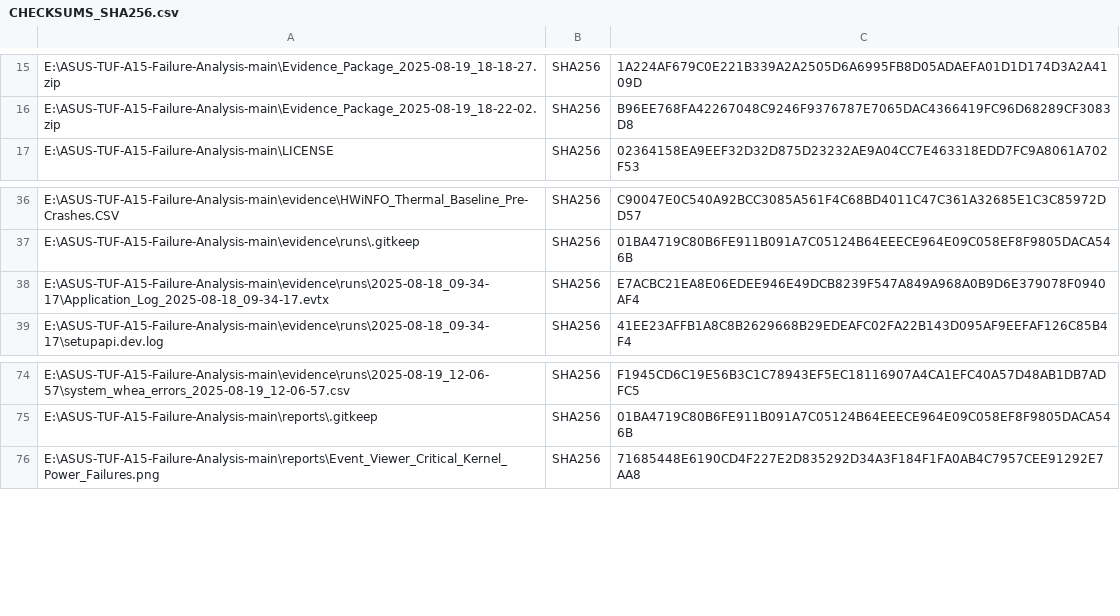
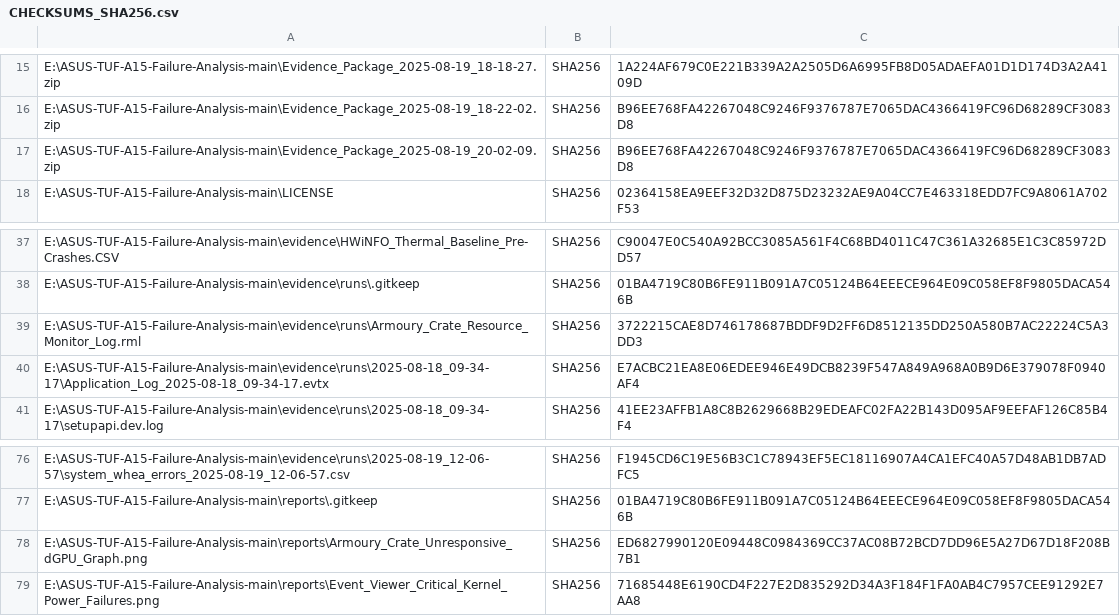
Before and after one commit to priyanshuphenomenal007/ASUS-TUF-A15-Failure-Analysis, a CSV file: CHECKSUMS_SHA256.csv, drawn as a sheet; only a part is shown, gaps mark what is left out.

Commit message:
Add final Armoury Crate logs proving unresponsive dGPU

```diff
--- a/CHECKSUMS_SHA256.csv
+++ b/CHECKSUMS_SHA256.csv
@@ -16,2 +16,3 @@
 "E:\ASUS-TUF-A15-Failure-Analysis-main\Evidence_Package_2025-08-19_18-22-02.zip","SHA256","B96EE768FA42267048C9246F9376787E7065DAC4366419FC96D68289CF3083D8"
+"E:\ASUS-TUF-A15-Failure-Analysis-main\Evidence_Package_2025-08-19_20-02-09.zip","SHA256","B96EE768FA42267048C9246F9376787E7065DAC4366419FC96D68289CF3083D8"
 "E:\ASUS-TUF-A15-Failure-Analysis-main\LICENSE","SHA256","02364158EA9EEF32D32D875D23232AE9A04CC7E463318EDD7FC9A8061A702F53"
@@ -37,2 +38,3 @@
 "E:\ASUS-TUF-A15-Failure-Analysis-main\evidence\runs\.gitkeep","SHA256","01BA4719C80B6FE911B091A7C05124B64EEECE964E09C058EF8F9805DACA546B"
+"E:\ASUS-TUF-A15-Failure-Analysis-main\evidence\runs\Armoury_Crate_Resource_Monitor_Log.rml","SHA256","3722215CAE8D746178687BDDF9D2FF6D8512135DD250A580B7AC22224C5A3DD3"
 "E:\ASUS-TUF-A15-Failure-Analysis-main\evidence\runs\2025-08-18_09-34-17\Application_Log_2025-08-18_09-34-17.evtx","SHA256","E7ACBC21EA8E06EDEE946E49DCB8239F547A849A968A0B9D6E379078F0940AF4"
@@ -75,2 +77,3 @@
 "E:\ASUS-TUF-A15-Failure-Analysis-main\reports\.gitkeep","SHA256","01BA4719C80B6FE911B091A7C05124B64EEECE964E09C058EF8F9805DACA546B"
+"E:\ASUS-TUF-A15-Failure-Analysis-main\reports\Armoury_Crate_Unresponsive_dGPU_Graph.png","SHA256","ED6827990120E09448C0984369CC37AC08B72BCD7DD96E5A27D67D18F208B7B1"
 "E:\ASUS-TUF-A15-Failure-Analysis-main\reports\Event_Viewer_Critical_Kernel_Power_Failures.png","SHA256","71685448E6190CD4F227E2D835292D34A3F184F1FA0AB4C7957CEE91292E7AA8"
```
Also changed, not shown: 2 other files.
